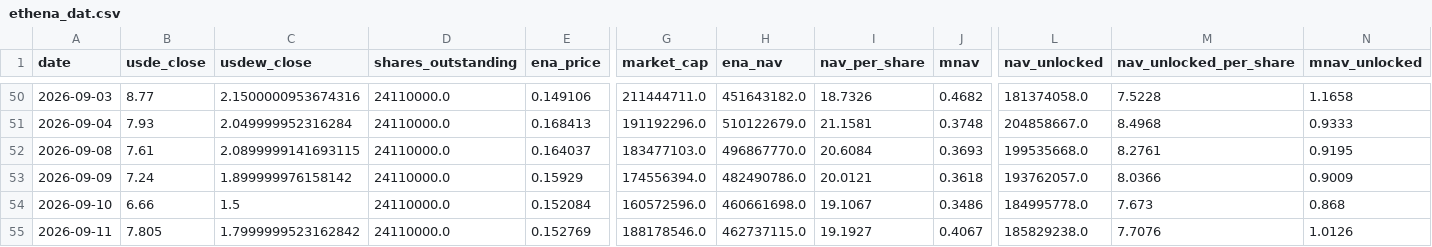
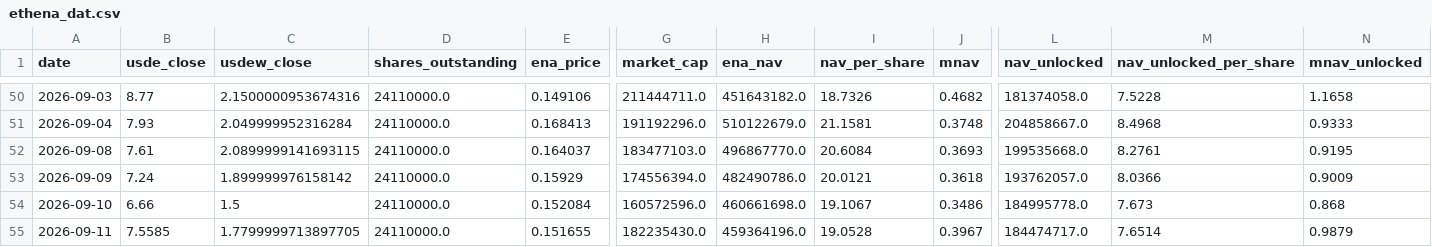
Before and after one commit to QorbQuant/EthenaDAT, a CSV file: output/ethena_dat.csv, drawn as a sheet; only a part is shown, gaps mark what is left out; the diff names each change by its address in the sheet, - before the commit and + after, or states it on an @@ line.

```diff
--- a/output/ethena_dat.csv
+++ b/output/ethena_dat.csv
-B55 (usde_close): 7.805
+B55 (usde_close): 7.5585
-C55 (usdew_close): 1.7999999523162842
+C55 (usdew_close): 1.7799999713897705
-E55 (ena_price): 0.152769
+E55 (ena_price): 0.151655
-G55 (market_cap): 188178546.0
+G55 (market_cap): 182235430.0
-H55 (ena_nav): 462737115.0
+H55 (ena_nav): 459364196.0
-I55 (nav_per_share): 19.1927
+I55 (nav_per_share): 19.0528
-J55 (mnav): 0.4067
+J55 (mnav): 0.3967
-L55 (nav_unlocked): 185829238.0
+L55 (nav_unlocked): 184474717.0
-M55 (nav_unlocked_per_share): 7.7076
+M55 (nav_unlocked_per_share): 7.6514
-N55 (mnav_unlocked): 1.0126
+N55 (mnav_unlocked): 0.9879
```
Also changed, not shown: 2 other files.
